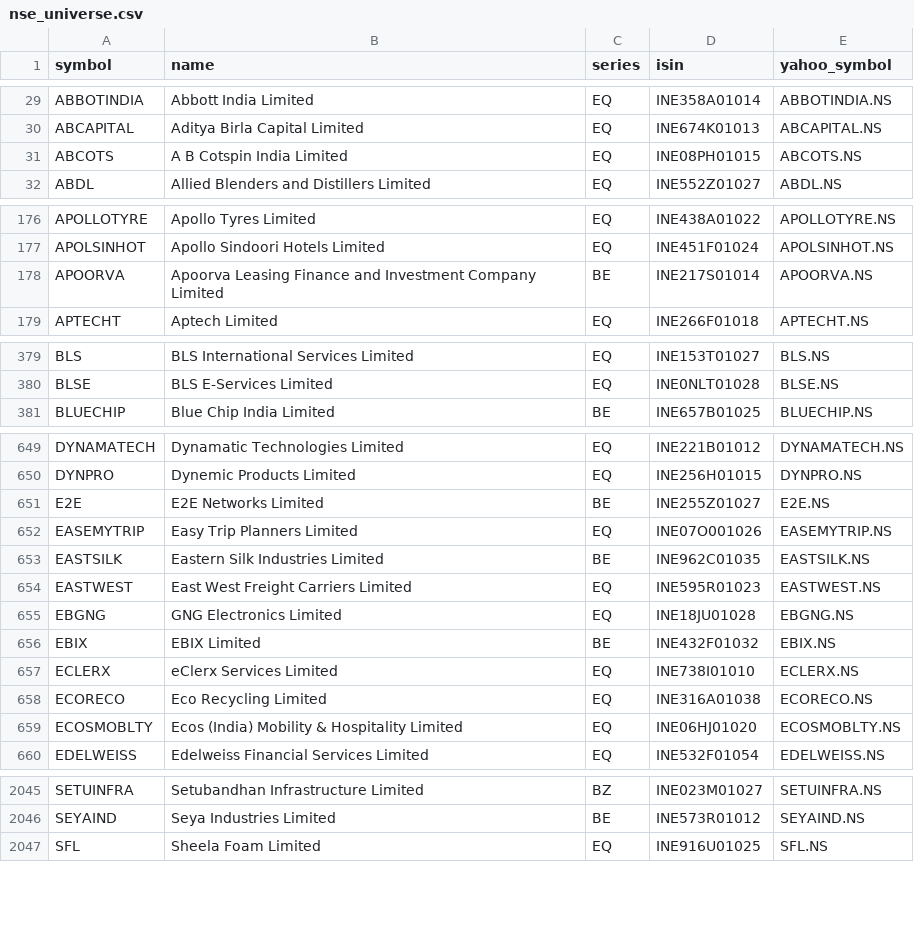
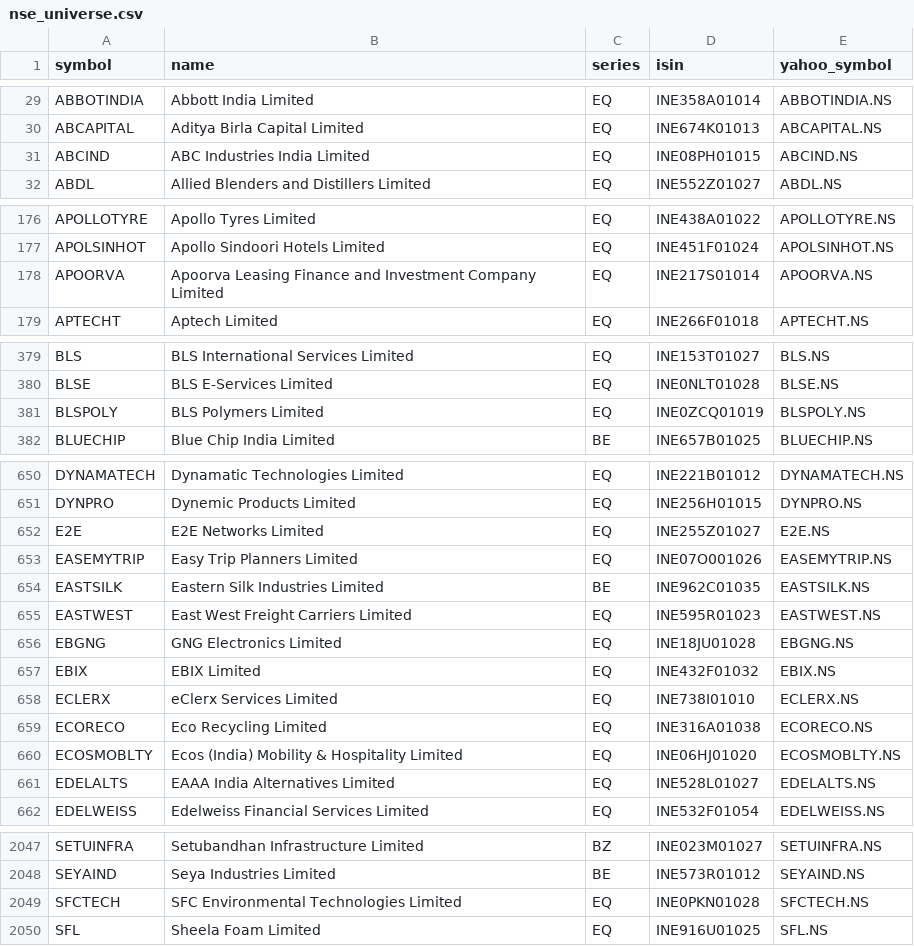
Before and after one commit to rakeshnagapuri99-coder/nse-smart-market-dashboard, a CSV file: data/nse_universe.csv, drawn as a sheet; only a part is shown, gaps mark what is left out; the diff covers the shown part only.

```diff
--- a/data/nse_universe.csv
+++ b/data/nse_universe.csv
@@ -30,3 +30,3 @@ ABBOTINDIA,Abbott India Limited,EQ,INE358A01014,ABBOTINDIA.NS
 ABCAPITAL,Aditya Birla Capital Limited,EQ,INE674K01013,ABCAPITAL.NS
-ABCOTS,A B Cotspin India Limited,EQ,INE08PH01015,ABCOTS.NS
+ABCIND,ABC Industries India Limited,EQ,INE08PH01015,ABCIND.NS
 ABDL,Allied Blenders and Distillers Limited,EQ,INE552Z01027,ABDL.NS
@@ -177,3 +177,3 @@ APOLLOTYRE,Apollo Tyres Limited,EQ,INE438A01022,APOLLOTYRE.NS
 APOLSINHOT,Apollo Sindoori Hotels Limited,EQ,INE451F01024,APOLSINHOT.NS
-APOORVA,Apoorva Leasing Finance and Investment Company Limited,BE,INE217S01014,APOORVA.NS
+APOORVA,Apoorva Leasing Finance and Investment Company Limited,EQ,INE217S01014,APOORVA.NS
 APTECHT,Aptech Limited,EQ,INE266F01018,APTECHT.NS
@@ -380,2 +380,3 @@ BLS,BLS International Services Limited,EQ,INE153T01027,BLS.NS
 BLSE,BLS E-Services Limited,EQ,INE0NLT01028,BLSE.NS
+BLSPOLY,BLS Polymers Limited,EQ,INE0ZCQ01019,BLSPOLY.NS
 BLUECHIP,Blue Chip India Limited,BE,INE657B01025,BLUECHIP.NS
@@ -650,3 +651,3 @@ DYNAMATECH,Dynamatic Technologies Limited,EQ,INE221B01012,DYNAMATECH.NS
 DYNPRO,Dynemic Products Limited,EQ,INE256H01015,DYNPRO.NS
-E2E,E2E Networks Limited,BE,INE255Z01027,E2E.NS
+E2E,E2E Networks Limited,EQ,INE255Z01027,E2E.NS
 EASEMYTRIP,Easy Trip Planners Limited,EQ,INE07O001026,EASEMYTRIP.NS
@@ -655,3 +656,3 @@ EASTWEST,East West Freight Carriers Limited,EQ,INE595R01023,EASTWEST.NS
 EBGNG,GNG Electronics Limited,EQ,INE18JU01028,EBGNG.NS
-EBIX,EBIX Limited,BE,INE432F01032,EBIX.NS
+EBIX,EBIX Limited,EQ,INE432F01032,EBIX.NS
 ECLERX,eClerx Services Limited,EQ,INE738I01010,ECLERX.NS
@@ -659,2 +660,3 @@ ECORECO,Eco Recycling Limited,EQ,INE316A01038,ECORECO.NS
 ECOSMOBLTY,Ecos (India) Mobility & Hospitality Limited,EQ,INE06HJ01020,ECOSMOBLTY.NS
+EDELALTS,EAAA India Alternatives Limited,EQ,INE528L01027,EDELALTS.NS
 EDELWEISS,Edelweiss Financial Services Limited,EQ,INE532F01054,EDELWEISS.NS
@@ -2046,2 +2048,3 @@ SETUINFRA,Setubandhan Infrastructure Limited,BZ,INE023M01027,SETUINFRA.NS
 SEYAIND,Seya Industries Limited,BE,INE573R01012,SEYAIND.NS
+SFCTECH,SFC Environmental Technologies Limited,EQ,INE0PKN01028,SFCTECH.NS
 SFL,Sheela Foam Limited,EQ,INE916U01025,SFL.NS
```
Also changed, not shown: 48 edited cells elsewhere in this file, output/exports/breakout.csv, output/exports/intraday.csv, 20 other files.
